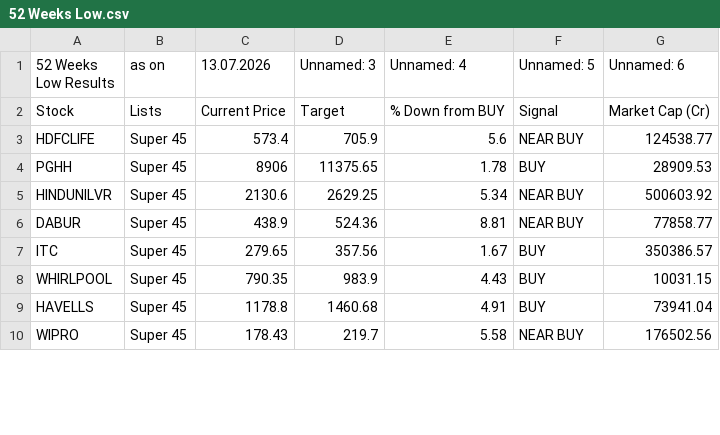
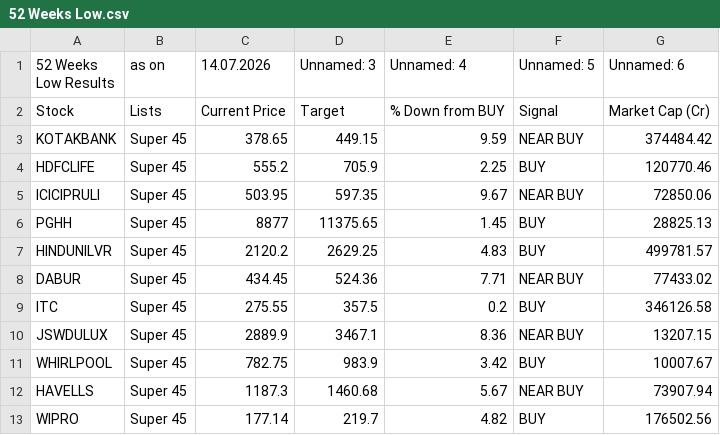
Before and after one commit to mojiburrahaman25/stock-output, a CSV file: 52 Weeks Low.csv, drawn as a sheet; only a part is shown; the diff covers the shown part only.

```diff
--- a/52 Weeks Low.csv
+++ b/52 Weeks Low.csv
@@ -1,10 +1,13 @@
-52 Weeks Low Results,as on,13.07.2026,Unnamed: 3,Unnamed: 4,Unnamed: 5,Unnamed: 6
+52 Weeks Low Results,as on,14.07.2026,Unnamed: 3,Unnamed: 4,Unnamed: 5,Unnamed: 6
 Stock,Lists,Current Price,Target,% Down from BUY,Signal,Market Cap (Cr)
-HDFCLIFE,Super 45,573.4,705.9,5.6,NEAR BUY,124538.77
-PGHH,Super 45,8906,11375.65,1.78,BUY,28909.53
-HINDUNILVR,Super 45,2130.6,2629.25,5.34,NEAR BUY,500603.92
-DABUR,Super 45,438.9,524.36,8.81,NEAR BUY,77858.77
-ITC,Super 45,279.65,357.56,1.67,BUY,350386.57
-WHIRLPOOL,Super 45,790.35,983.9,4.43,BUY,10031.15
-HAVELLS,Super 45,1178.8,1460.68,4.91,BUY,73941.04
-WIPRO,Super 45,178.43,219.7,5.58,NEAR BUY,176502.56
+KOTAKBANK,Super 45,378.65,449.15,9.59,NEAR BUY,374484.42
+HDFCLIFE,Super 45,555.2,705.9,2.25,BUY,120770.46
+ICICIPRULI,Super 45,503.95,597.35,9.67,NEAR BUY,72850.06
+PGHH,Super 45,8877,11375.65,1.45,BUY,28825.13
+HINDUNILVR,Super 45,2120.2,2629.25,4.83,BUY,499781.57
+DABUR,Super 45,434.45,524.36,7.71,NEAR BUY,77433.02
+ITC,Super 45,275.55,357.5,0.2,BUY,346126.58
+JSWDULUX,Super 45,2889.9,3467.1,8.36,NEAR BUY,13207.15
+WHIRLPOOL,Super 45,782.75,983.9,3.42,BUY,10007.67
+HAVELLS,Super 45,1187.3,1460.68,5.67,NEAR BUY,73907.94
+WIPRO,Super 45,177.14,219.7,4.82,BUY,176502.56
```
Also changed, not shown: 1 added row, 1 removed row and 11 edited cells elsewhere in this file, BUY List.csv, S&R.csv, 6 other files.
